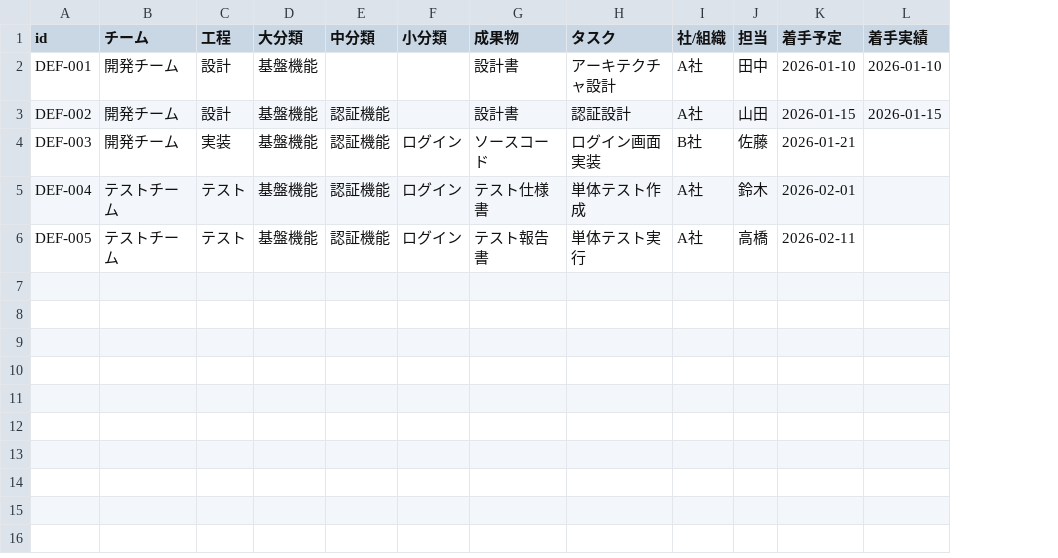
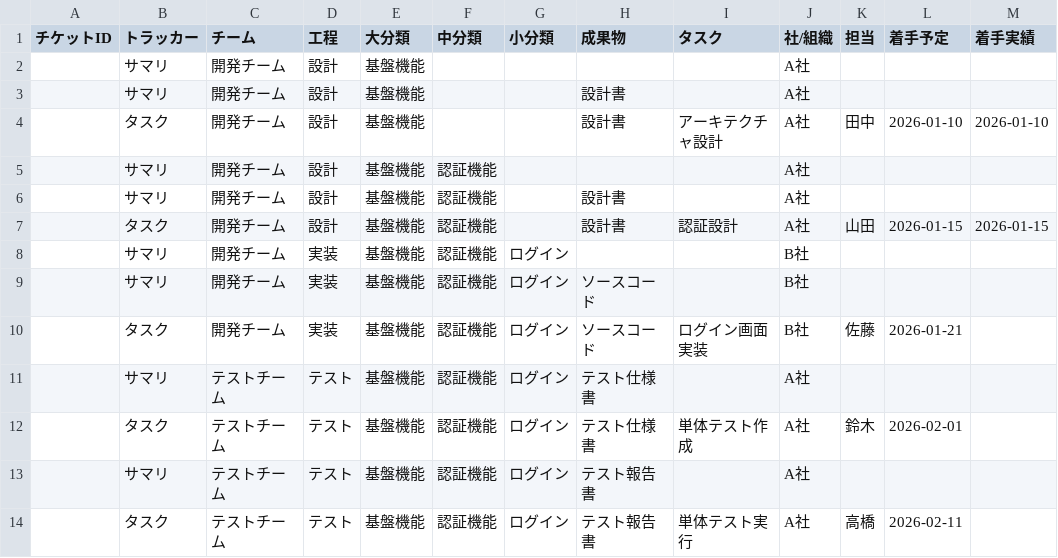
Before and after one commit to mozaki-no/redmineUpster, a CSV file: samples/test-configs/csv-default.csv, drawn as a sheet; only a part is shown; removed rows and columns are numbered as before the commit, all else as after; rows hold the shown columns only; the diff names each change by its address in the sheet, - before the commit and + after, or states it on an @@ line.

```diff
--- a/samples/test-configs/csv-default.csv
+++ b/samples/test-configs/csv-default.csv
-column A (id), rows 2-6: DEF-001 | DEF-002 | DEF-003 | DEF-004 | DEF-005
+column A (チケットID), empty
+column B (トラッカー), row 4: タスク; row 7: タスク; row 10: タスク; row 12: タスク; row 14: タスク
+row 2:  | サマリ | 開発チーム | 設計 | 基盤機能 |  |  |  |  | A社
+row 3:  | サマリ | 開発チーム | 設計 | 基盤機能 |  |  | 設計書 |  | A社
+row 5:  | サマリ | 開発チーム | 設計 | 基盤機能 | 認証機能 |  |  |  | A社
+row 6:  | サマリ | 開発チーム | 設計 | 基盤機能 | 認証機能 |  | 設計書 |  | A社
+row 8:  | サマリ | 開発チーム | 実装 | 基盤機能 | 認証機能 | ログイン |  |  | B社
+row 9:  | サマリ | 開発チーム | 実装 | 基盤機能 | 認証機能 | ログイン | ソースコード |  | B社
+row 11:  | サマリ | テストチーム | テスト | 基盤機能 | 認証機能 | ログイン | テスト仕様書 |  | A社
+row 13:  | サマリ | テストチーム | テスト | 基盤機能 | 認証機能 | ログイン | テスト報告書 |  | A社
```
Also changed, not shown: samples/test-configs/csv-custom-hierarchy.csv, samples/test-configs/csv-extended-cf.csv, 14 other files.
